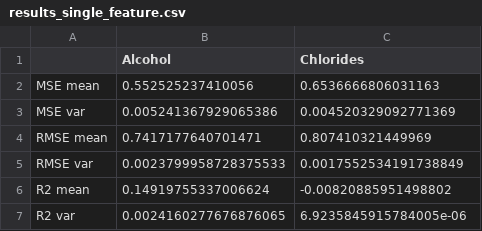
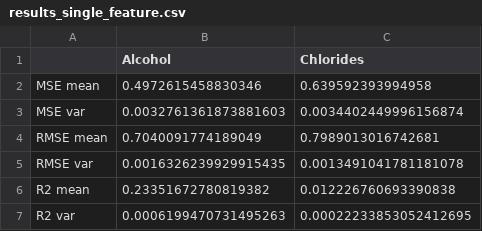
Before and after one commit to SigurdRiseth/idatg2208-assignment-1, a CSV file: reports/tables/results_single_feature.csv, drawn as a sheet.

```diff
--- a/reports/tables/results_single_feature.csv
+++ b/reports/tables/results_single_feature.csv
@@ -1,7 +1,7 @@
 ,Alcohol,Chlorides
-MSE mean,0.552525237410056,0.6536666806031163
-MSE var,0.005241367929065386,0.004520329092771369
-RMSE mean,0.7417177640701471,0.807410321449969
-RMSE var,0.0023799958728375533,0.0017552534191738849
-R2 mean,0.14919755337006624,-0.00820885951498802
-R2 var,0.0024160277676876065,6.9235845915784005e-06
+MSE mean,0.4972615458830346,0.639592393994958
+MSE var,0.0032761361873881603,0.0034402449996156874
+RMSE mean,0.7040091774189049,0.7989013016742681
+RMSE var,0.0016326239929915435,0.0013491041781181078
+R2 mean,0.23351672780819382,0.012226760693390838
+R2 var,0.0006199470731495263,0.00022233853052412695
```
Also changed, not shown: 10 other files.
